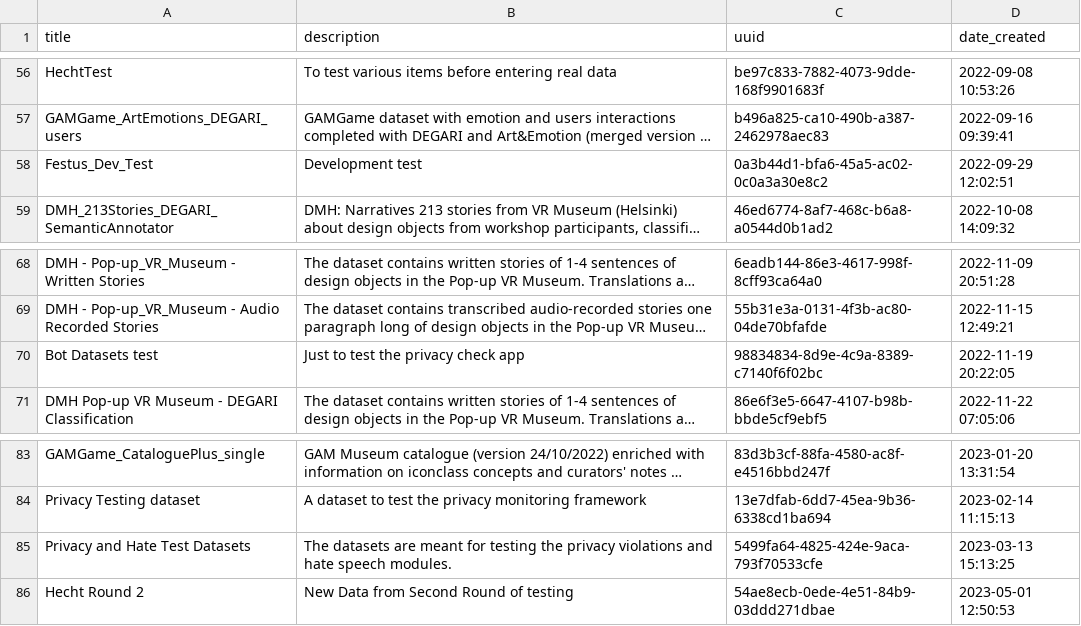
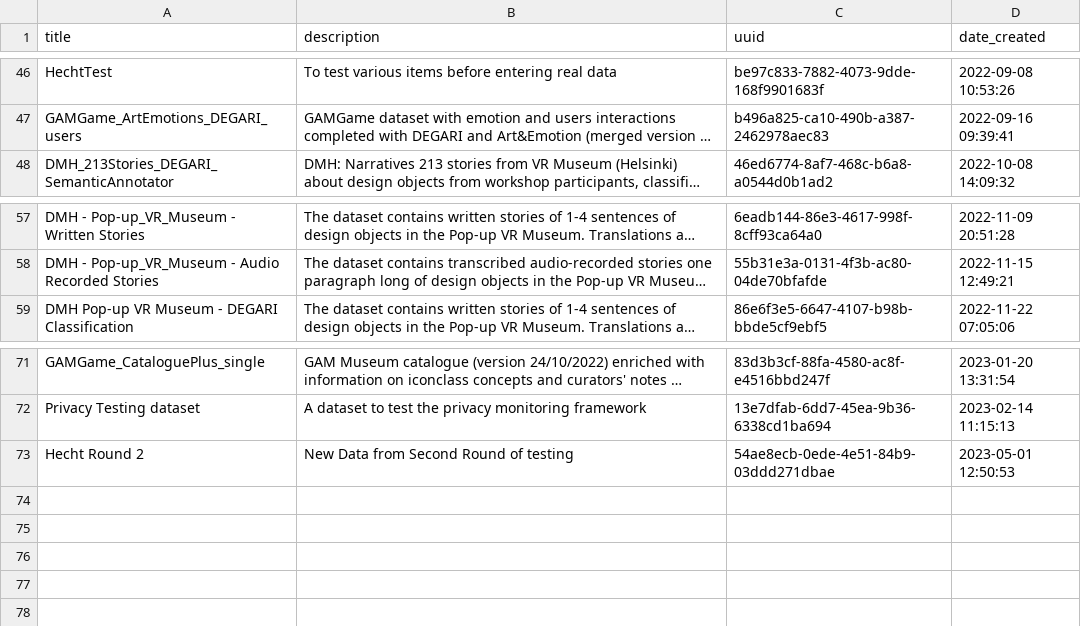
Before and after one commit to spice-h2020/ldh-datasets, a TSV file: datasets.tsv, drawn as a sheet; only a part is shown, gaps mark what is left out; long unchanged cells end in …; the diff covers the shown part only; the diff names each change by its address in the sheet, - before the commit and + after, or states it on an @@ line.

Commit message:
Public datasets as TSV

```diff
--- a/datasets.tsv
+++ b/datasets.tsv
-row 58: Festus_Dev_Test | Development test | 0a3b44d1-bfa6-45a5-ac02-0c0a3a30e8c2 | 2022-09-29 12:02:51
-row 70: Bot Datasets test | Just to test the privacy check app | 98834834-8d9e-4c9a-8389-c7140f6f02bc | 2022-11-19 20:22:05
-row 85: Privacy and Hate Test Datasets | The datasets are meant for testing the privacy violations and hate speech modules. | 5499fa64-4825-424e-9aca-793f70533cfe | 2023-03-13 15:13:25
```
Also changed, not shown: 10 removed rows elsewhere in this file.
